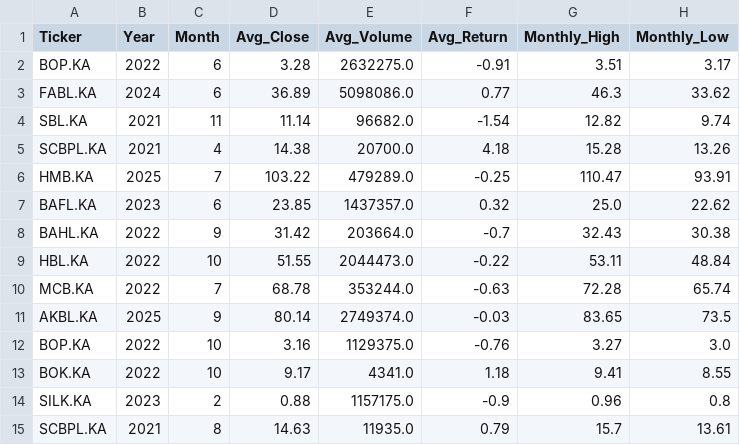
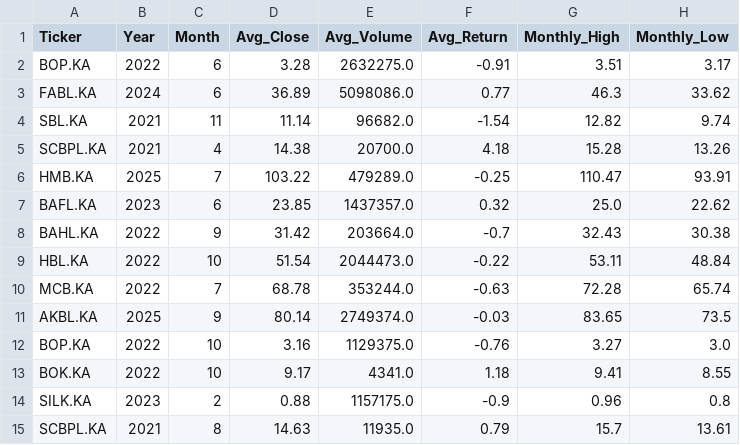
Before and after one commit to maryamasifaziz/Pakistan-Banking-Stock-Analytics, a CSV file: data/processed/psx_monthly_agg.csv, drawn as a sheet; only a part is shown.

```diff
--- a/data/processed/psx_monthly_agg.csv
+++ b/data/processed/psx_monthly_agg.csv
@@ -8,3 +8,3 @@ BAFL.KA,2023,6,23.85,1437357.0,0.32,25.0,22.62
 BAHL.KA,2022,9,31.42,203664.0,-0.7,32.43,30.38
-HBL.KA,2022,10,51.55,2044473.0,-0.22,53.11,48.84
+HBL.KA,2022,10,51.54,2044473.0,-0.22,53.11,48.84
 MCB.KA,2022,7,68.78,353244.0,-0.63,72.28,65.74
```
Also changed, not shown: 1 other file.
